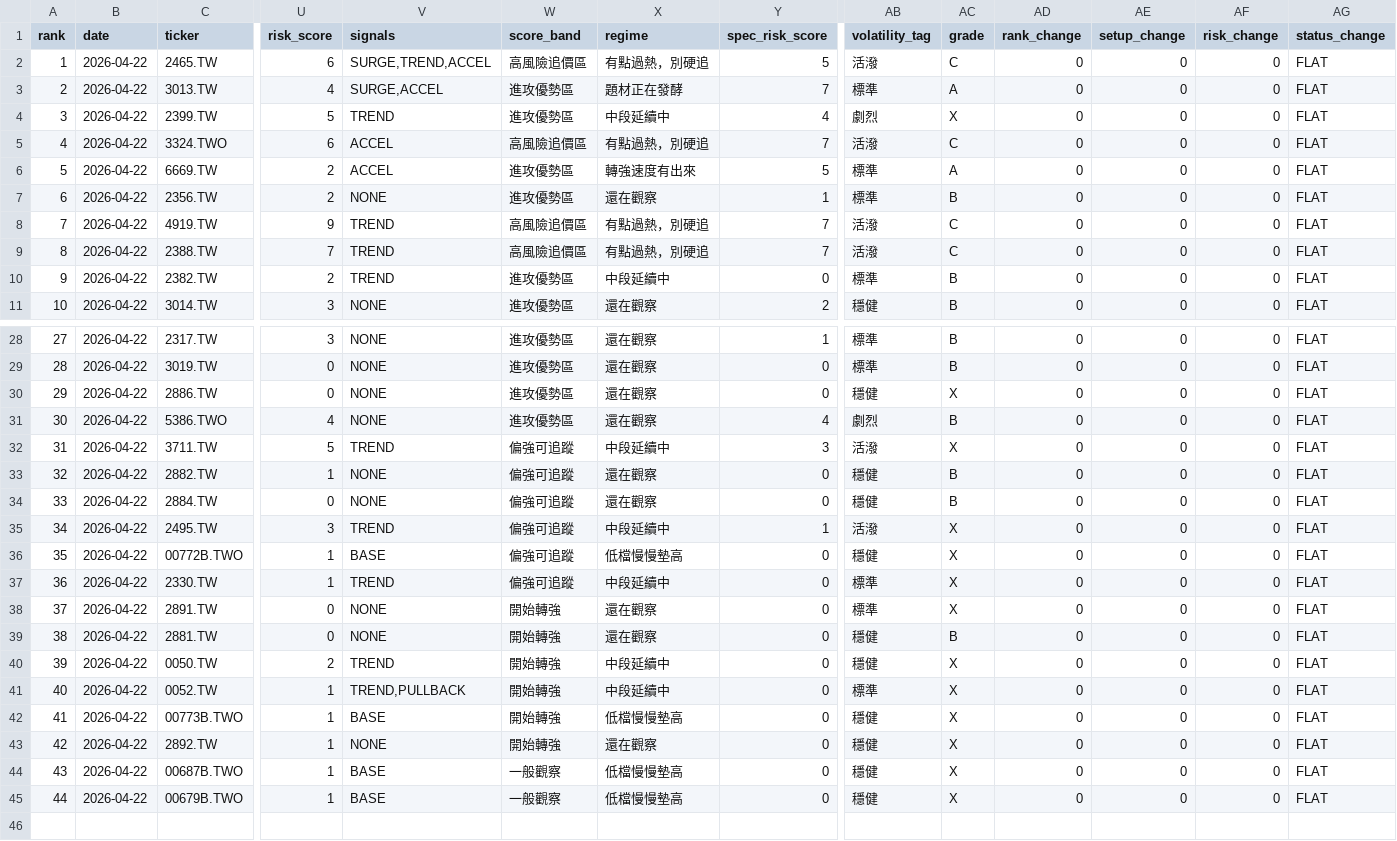
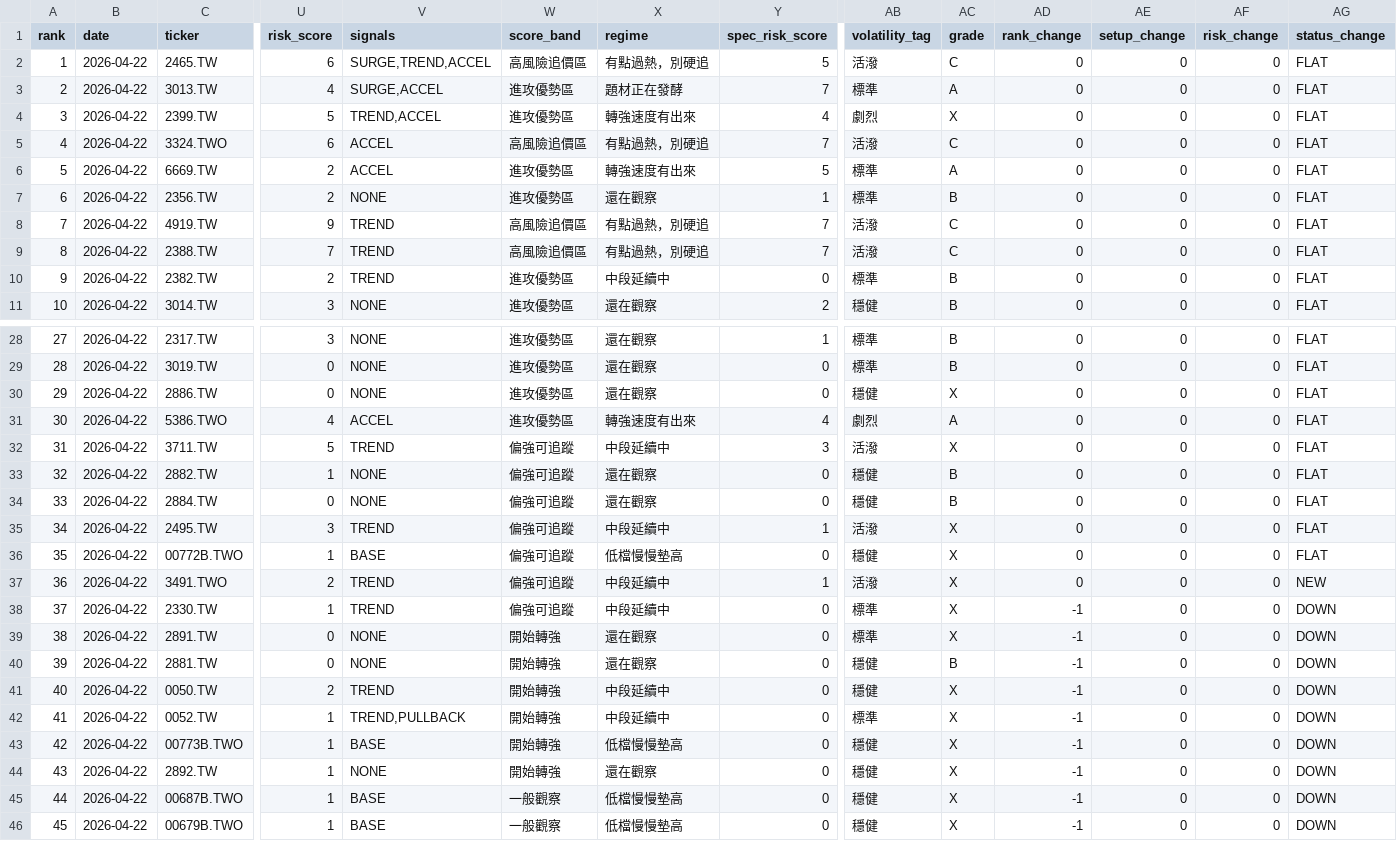
Before and after one commit to tokuzfunpi/stock-watch, a CSV file: theme_watchlist_daily/prev_daily_rank.csv, drawn as a sheet; only a part is shown, gaps mark what is left out; addresses are those after the commit; rows hold the shown columns only; the diff names each change by its address in the sheet, - before the commit and + after, or states it on an @@ line.

```diff
--- a/theme_watchlist_daily/prev_daily_rank.csv
+++ b/theme_watchlist_daily/prev_daily_rank.csv
-V4 (signals): TREND
+V4 (signals): TREND,ACCEL
-X4 (regime): 中段延續中
+X4 (regime): 轉強速度有出來
-V31 (signals): NONE
+V31 (signals): ACCEL
-X31 (regime): 還在觀察
+X31 (regime): 轉強速度有出來
-AC31 (grade): B
+AC31 (grade): A
+row 37: 36 | 2026-04-22 | 3491.TWO | 2 | TREND | 偏強可追蹤 | 中段延續中 | 1 | 活潑 | X | 0 | 0 | 0 | NEW
@@ column A (rank) renumbered from row 38 down @@
-AD38:AD46 (rank_change): 0
+AD38:AD46 (rank_change): -1
-AG38:AG46 (status_change): FLAT
+AG38:AG46 (status_change): DOWN
```
Also changed, not shown: theme_watchlist_daily/alert_tracking.csv, theme_watchlist_daily/logs/0050_TW.csv, 51 other files.
